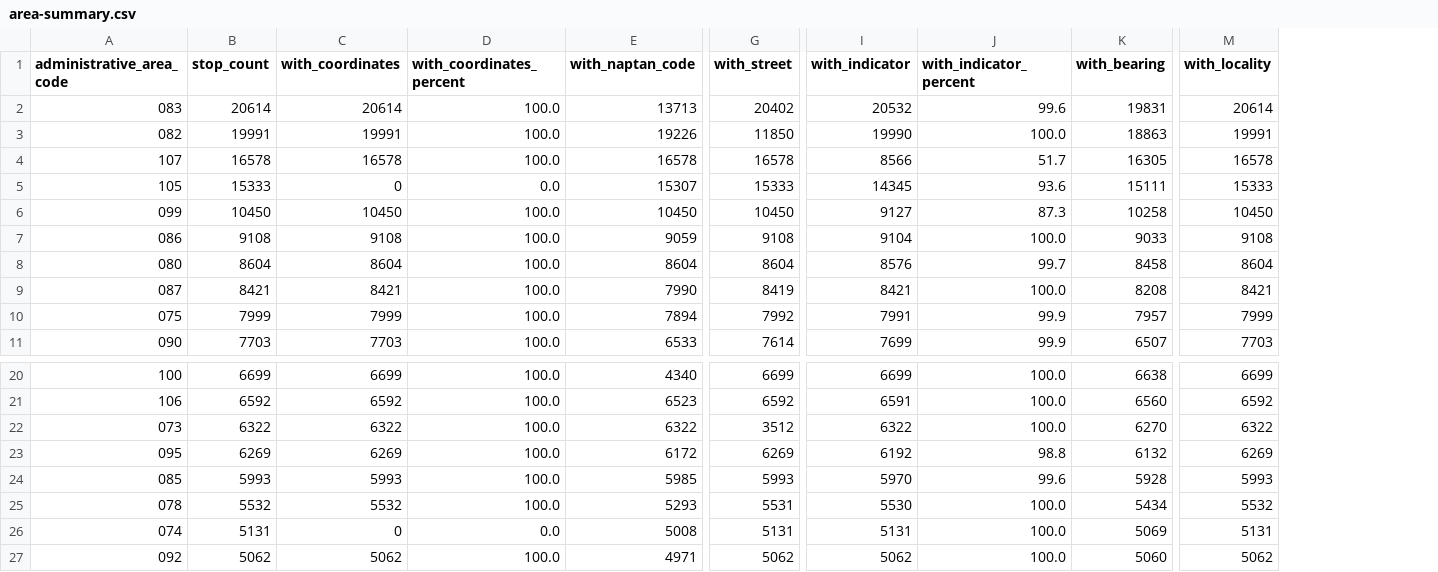
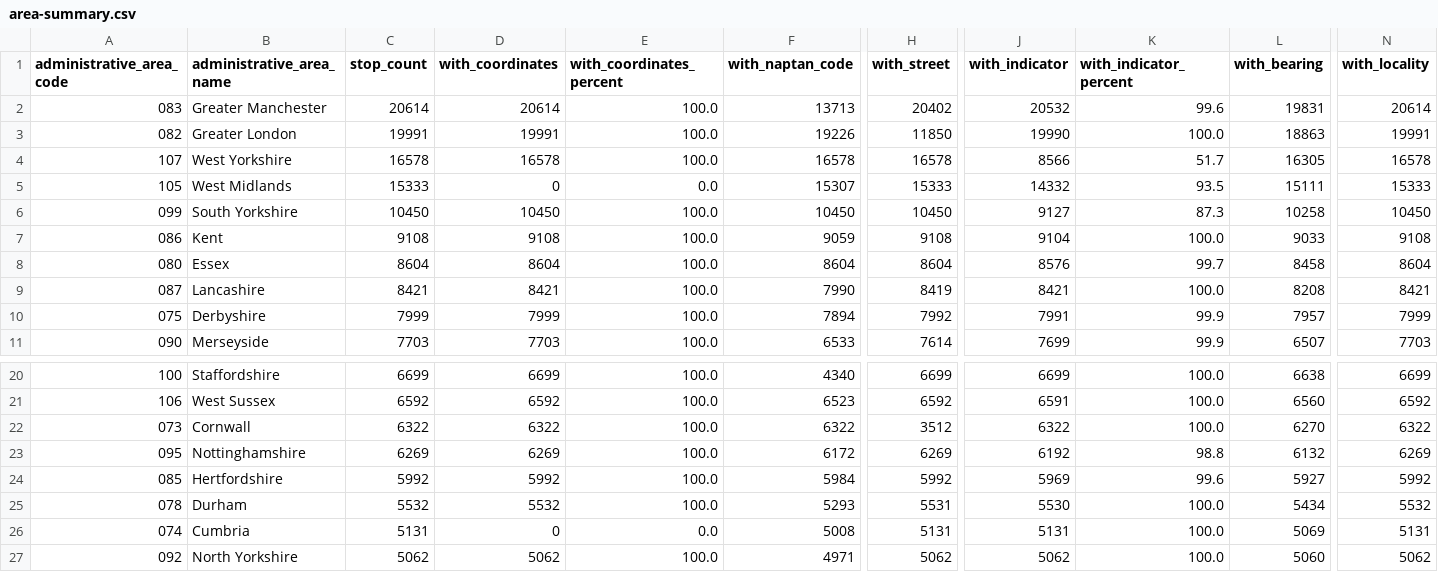
Before and after one commit to washwalk/uk-statistics-rap, a CSV file: uk-bus-stop-standard-data-monitor/data/processed/area-summary.csv, drawn as a sheet; only a part is shown, gaps mark what is left out; addresses are those after the commit; the diff names each change by its address in the sheet, - before the commit and + after, or states it on an @@ line.

Commit message:
Add NPTG area names to bus stop monitor

```diff
--- a/uk-bus-stop-standard-data-monitor/data/processed/area-summary.csv
+++ b/uk-bus-stop-standard-data-monitor/data/processed/area-summary.csv
+column B (administrative_area_name), rows 2-11: Greater Manchester | Greater London | West Yorkshire | West Midlands | South Yorkshire | Kent | Essex | Lancashire | Derbyshire | Merseyside; rows 20-27: Staffordshire | West Sussex | Cornwall | Nottinghamshire | Hertfordshire | Durham | Cumbria | North Yorkshire
-J5 (with_indicator): 14345
+J5 (with_indicator): 14332
-K5 (with_indicator_percent): 93.6
+K5 (with_indicator_percent): 93.5
-C24 (stop_count): 5993
+C24 (stop_count): 5992
-D24 (with_coordinates): 5993
+D24 (with_coordinates): 5992
-F24 (with_naptan_code): 5985
+F24 (with_naptan_code): 5984
-H24 (with_street): 5993
+H24 (with_street): 5992
-J24 (with_indicator): 5970
+J24 (with_indicator): 5969
-L24 (with_bearing): 5928
+L24 (with_bearing): 5927
-N24 (with_locality): 5993
+N24 (with_locality): 5992
```
Also changed, not shown: uk-bus-stop-standard-data-monitor/data/processed/completeness-summary.csv, uk-bus-stop-standard-data-monitor/docs/data/area-summary.csv, 13 other files.
